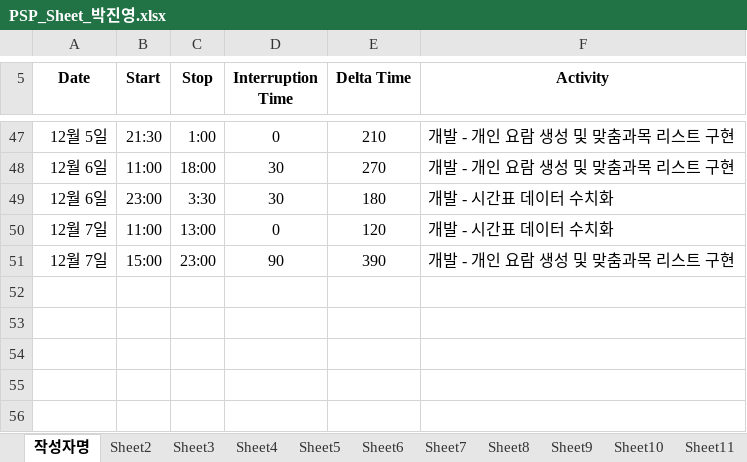
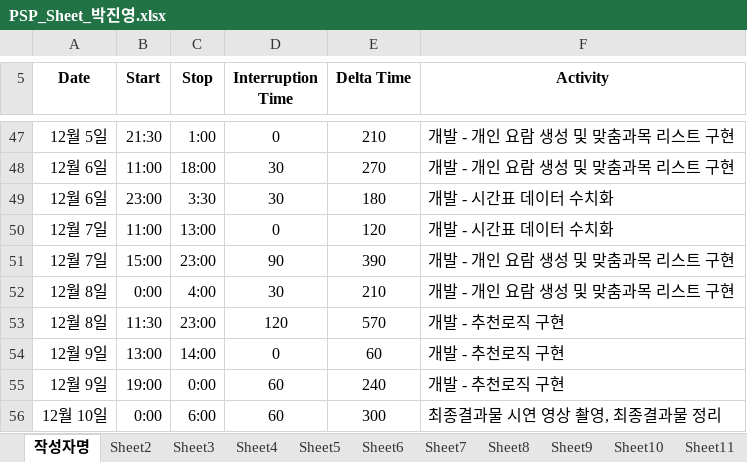
Before and after one commit to ed-jinyoung-park/SoftwareTeam2, an Excel workbook: PSP_Sheets/PSP_Sheet_박진영.xlsx, sheet 작성자명, drawn as a sheet; only a part is shown, gaps mark what is left out; values as stored, in another font and other column widths than the file's, no borders; the diff names each change by its address in the sheet, - before the commit and + after, or states it on an @@ line.

Commit message:
Add files via upload

```diff
--- a/PSP_Sheets/PSP_Sheet_박진영.xlsx (sheet 작성자명)
+++ b/PSP_Sheets/PSP_Sheet_박진영.xlsx (sheet 작성자명)
+row 52: 12월 8일 | 0:00 | 4:00 | 30 | 210 | 개발 - 개인 요람 생성 및 맞춤과목 리스트 구현
+row 53: 12월 8일 | 11:30 | 23:00 | 120 | 570 | 개발 - 추천로직 구현
+row 54: 12월 9일 | 13:00 | 14:00 | 0 | 60 | 개발 - 추천로직 구현
+row 55: 12월 9일 | 19:00 | 0:00 | 60 | 240 | 개발 - 추천로직 구현
+row 56: 12월 10일 | 0:00 | 6:00 | 60 | 300 | 최종결과물 시연 영상 촬영, 최종결과물 정리
```
